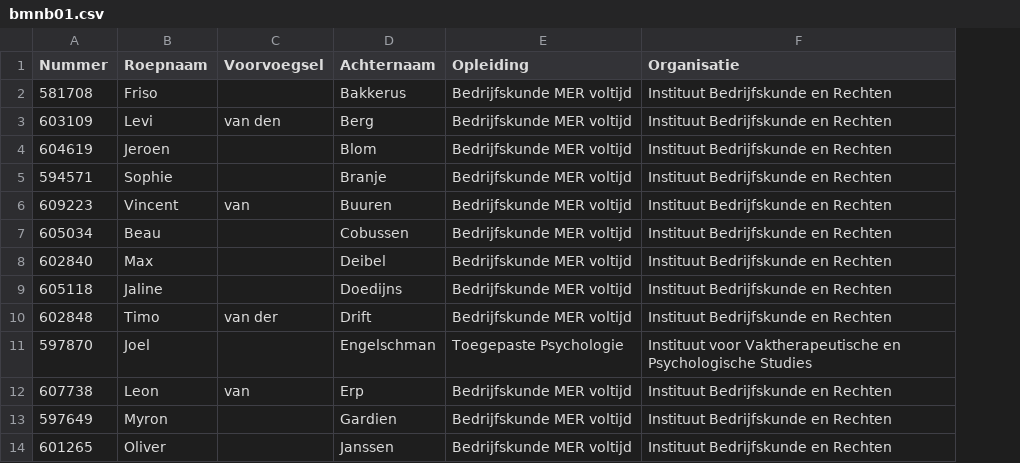
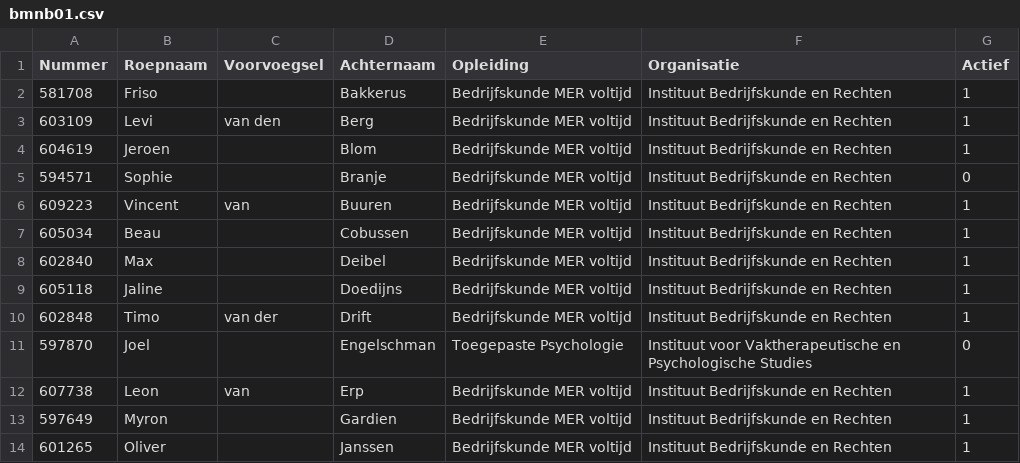
Before and after one commit to witusj/b-cluster, a CSV file: bmnb01.csv, drawn as a sheet; only a part is shown; the diff names each change by its address in the sheet, - before the commit and + after, or states it on an @@ line.

```diff
--- a/bmnb01.csv
+++ b/bmnb01.csv
+column G (Actief), rows 2-14: 1 | 1 | 1 | 0 | 1 | 1 | 1 | 1 | 1 | 0 | 1 | 1 | 1
```
Also changed, not shown: 2 other files.
